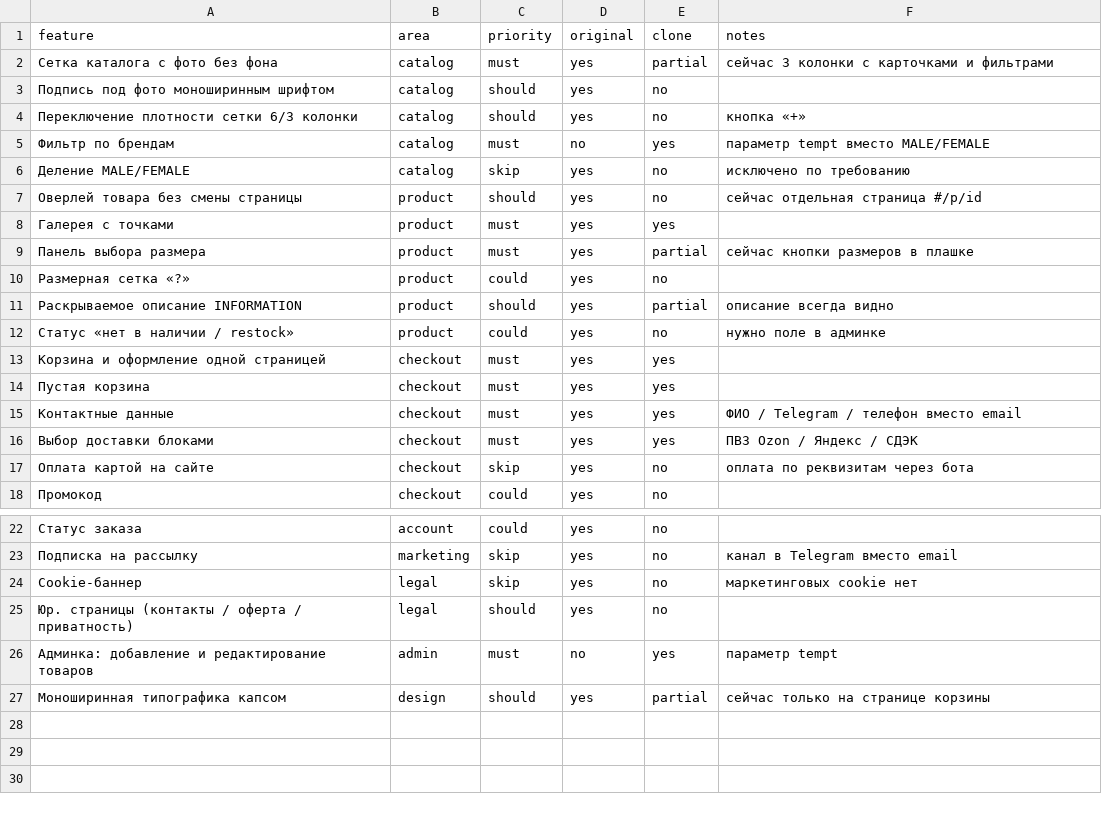
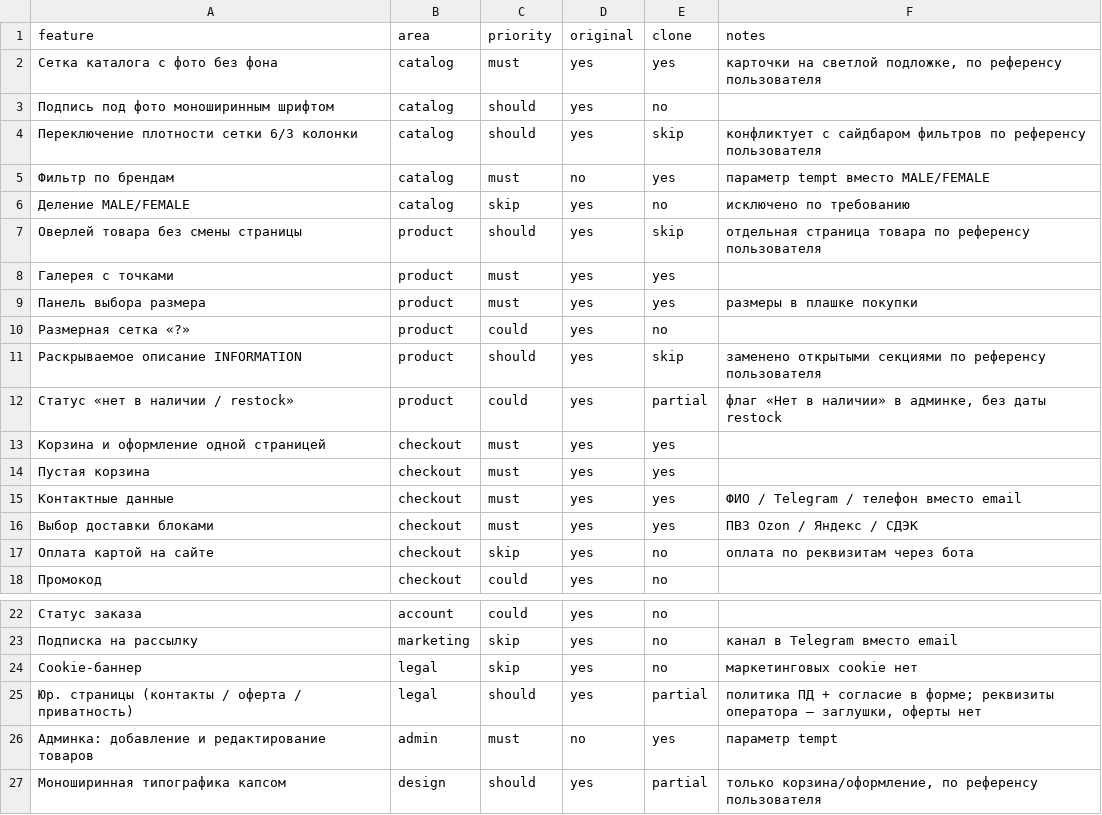
Before and after one commit to qwekurasa/tempt, a CSV file: replica/features.csv, drawn as a sheet; only a part is shown, gaps mark what is left out.

```diff
--- a/replica/features.csv
+++ b/replica/features.csv
@@ -1,13 +1,13 @@
 feature,area,priority,original,clone,notes
-Сетка каталога с фото без фона,catalog,must,yes,partial,сейчас 3 колонки с карточками и фильтрами
+Сетка каталога с фото без фона,catalog,must,yes,yes,"карточки на светлой подложке, по референсу пользователя"
 Подпись под фото моноширинным шрифтом,catalog,should,yes,no,
-Переключение плотности сетки 6/3 колонки,catalog,should,yes,no,кнопка «+»
+Переключение плотности сетки 6/3 колонки,catalog,should,yes,skip,конфликтует с сайдбаром фильтров по референсу пользователя
 Фильтр по брендам,catalog,must,no,yes,параметр tempt вместо MALE/FEMALE
 Деление MALE/FEMALE,catalog,skip,yes,no,исключено по требованию
-Оверлей товара без смены страницы,product,should,yes,no,сейчас отдельная страница #/p/id
+Оверлей товара без смены страницы,product,should,yes,skip,отдельная страница товара по референсу пользователя
 Галерея с точками,product,must,yes,yes,
-Панель выбора размера,product,must,yes,partial,сейчас кнопки размеров в плашке
+Панель выбора размера,product,must,yes,yes,размеры в плашке покупки
 Размерная сетка «?»,product,could,yes,no,
-Раскрываемое описание INFORMATION,product,should,yes,partial,описание всегда видно
-Статус «нет в наличии / restock»,product,could,yes,no,нужно поле в админке
+Раскрываемое описание INFORMATION,product,should,yes,skip,заменено открытыми секциями по референсу пользователя
+Статус «нет в наличии / restock»,product,could,yes,partial,"флаг «Нет в наличии» в админке, без даты restock"
 Корзина и оформление одной страницей,checkout,must,yes,yes,
@@ -24,4 +24,4 @@ feature,area,priority,original,clone,notes
 Cookie-баннер,legal,skip,yes,no,маркетинговых cookie нет
-Юр. страницы (контакты / оферта / приватность),legal,should,yes,no,
+Юр. страницы (контакты / оферта / приватность),legal,should,yes,partial,"политика ПД + согласие в форме; реквизиты оператора — заглушки, оферты нет"
 Админка: добавление и редактирование товаров,admin,must,no,yes,параметр tempt
-Моноширинная типографика капсом,design,should,yes,partial,сейчас только на странице корзины
+Моноширинная типографика капсом,design,should,yes,partial,"только корзина/оформление, по референсу пользователя"
```
Also changed, not shown: 19 other files.
